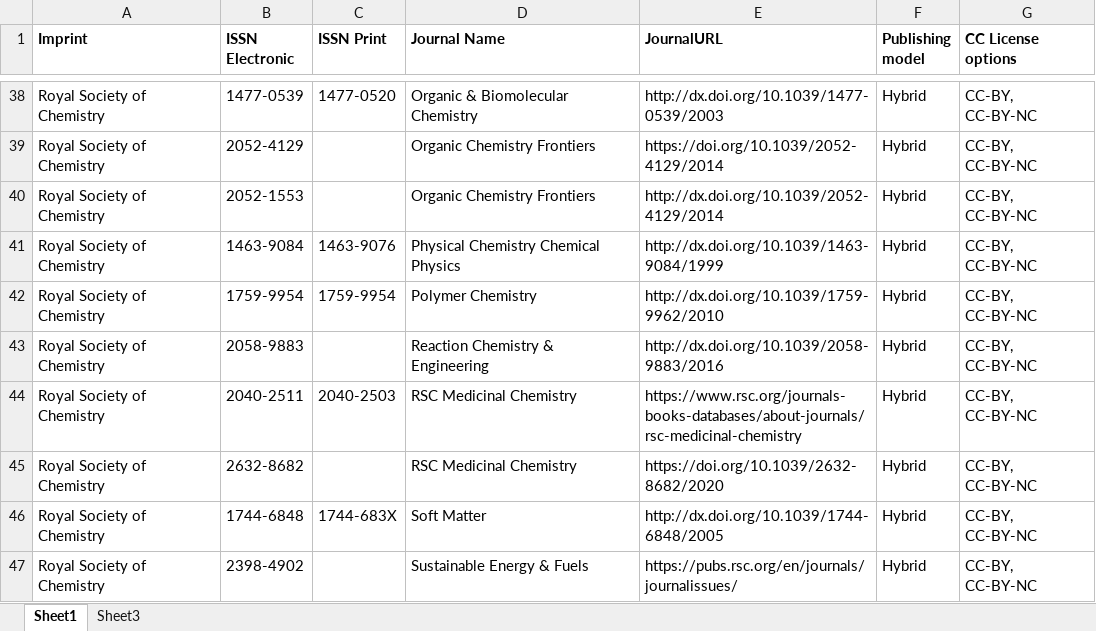
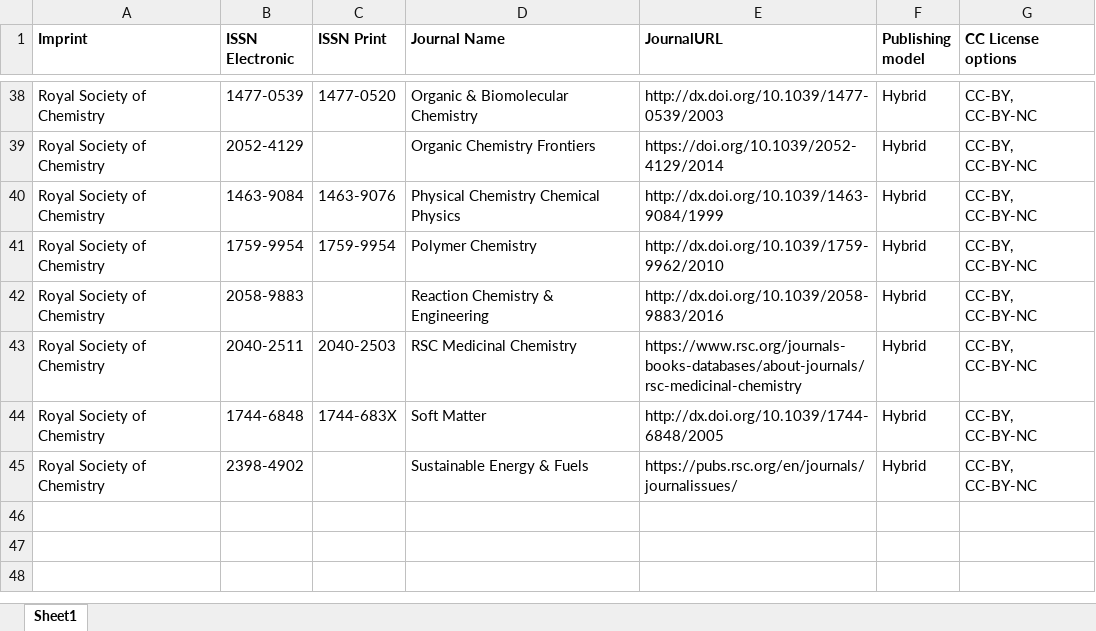
Before and after one commit to Kungbib/oa-tskr, an Excel workbook: Bibsam_tidskriftslistor/scifree_data_rsc.xlsx, sheet Sheet1, drawn as a sheet; only a part is shown, gaps mark what is left out; values as stored, in another font and other column widths than the file's, no borders; conditional formats and table styles not drawn; the diff names each change by its address in the sheet, - before the commit and + after, or states it on an @@ line.

```diff
--- a/Bibsam_tidskriftslistor/scifree_data_rsc.xlsx (sheet Sheet1)
+++ b/Bibsam_tidskriftslistor/scifree_data_rsc.xlsx (sheet Sheet1)
-sheet tab: Sheet3
-row 40: Royal Society of Chemistry | 2052-1553 |  | Organic Chemistry Frontiers | http://dx.doi.org/10.1039/2052-4129/2014 | Hybrid | CC-BY, CC-BY-NC
-row 45: Royal Society of Chemistry | 2632-8682 |  | RSC Medicinal Chemistry | https://doi.org/10.1039/2632-8682/2020 | Hybrid | CC-BY, CC-BY-NC
```
Also changed, not shown: Bibsam_tidskriftslistor/scifree_data_acs.xlsx, Bibsam_tidskriftslistor/scifree_data_bmj.xlsx, 4 other files.
